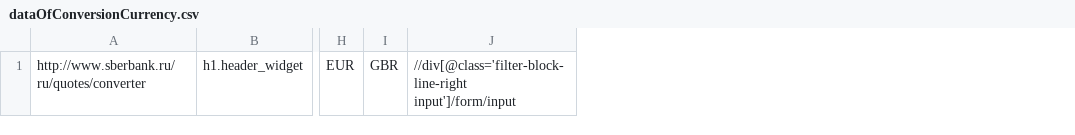
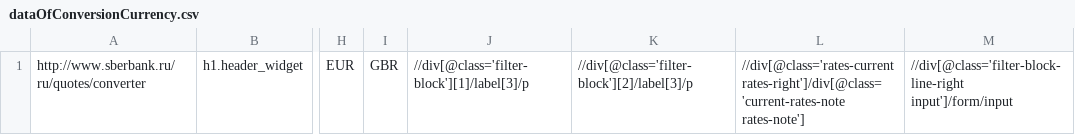
Before and after one commit to bazeeff/convertor-test, a CSV file: dataOfConversionCurrency.csv, drawn as a sheet; only a part is shown, gaps mark what is left out; the diff names each change by its address in the sheet, - before the commit and + after, or states it on an @@ line.

```diff
--- a/dataOfConversionCurrency.csv
+++ b/dataOfConversionCurrency.csv
+column J, row 1: //div[@class='filter-block'][1]/label[3]/p
+column K, row 1: //div[@class='filter-block'][2]/label[3]/p
+column L, row 1: //div[@class='rates-current rates-right']/div[@class='current-rates-note rates-note']
```
Also changed, not shown: 1 other file.
